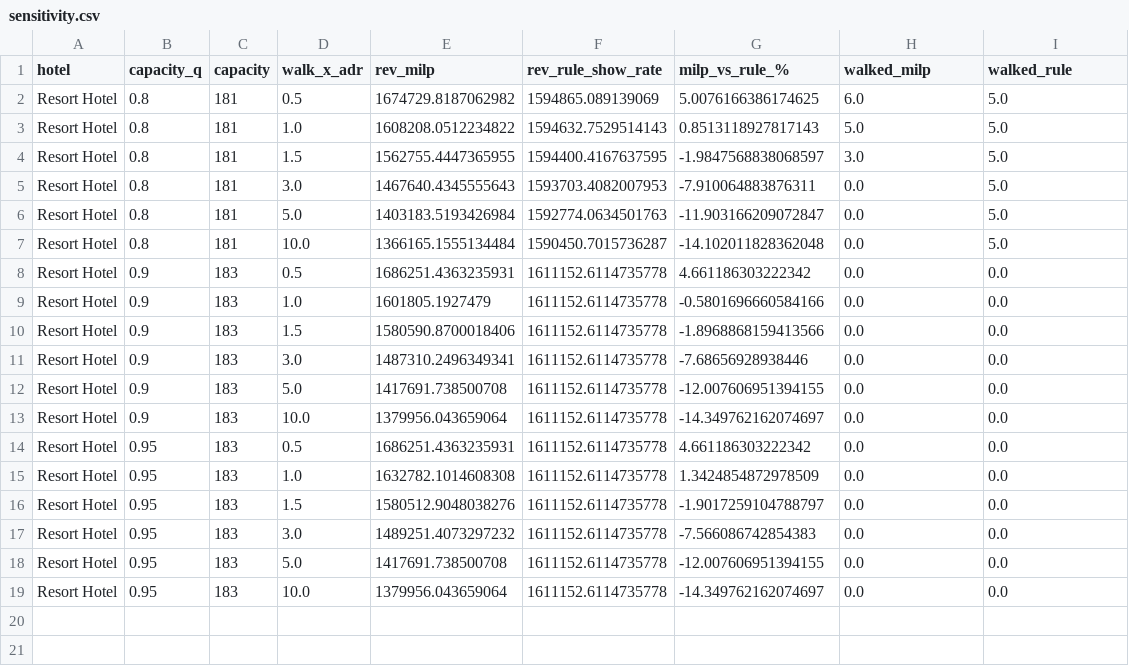
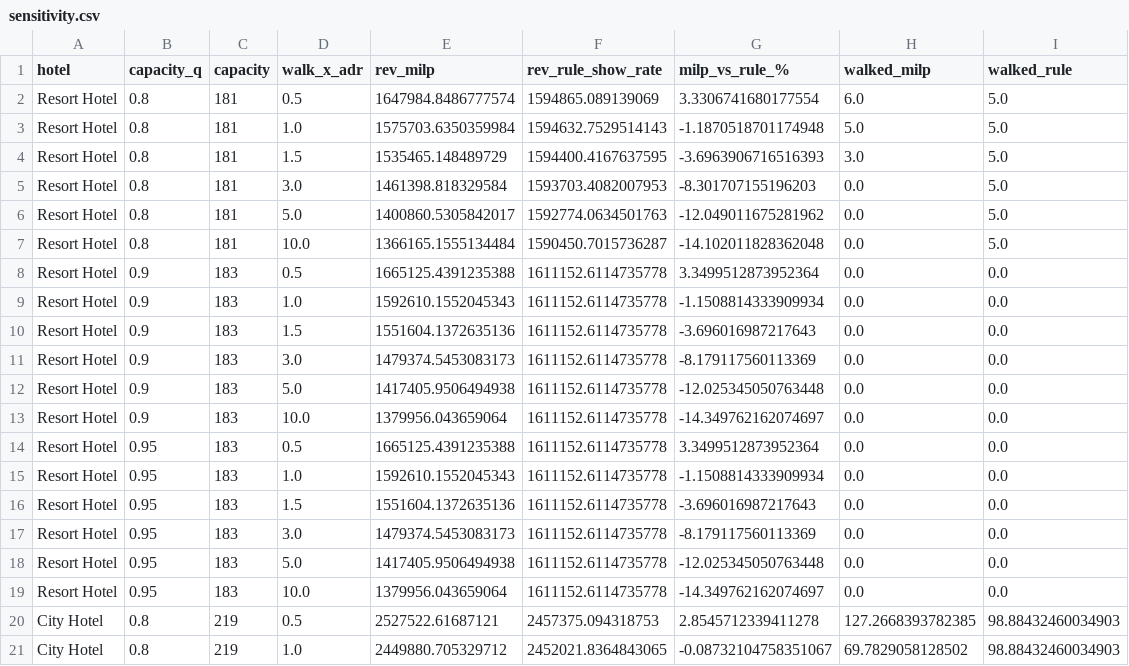
Before and after one commit to Atytmr07/hotel-demand-agent, a CSV file: reports/sensitivity.csv, drawn as a sheet; only a part is shown; the diff covers the shown part only.

Commit message:
MILP gunluk modellere bolundu ve dogrulandi, SARIMA duzeltildi, duyarlilik analizi iki otel icin

```diff
--- a/reports/sensitivity.csv
+++ b/reports/sensitivity.csv
@@ -1,19 +1,21 @@
 hotel,capacity_q,capacity,walk_x_adr,rev_milp,rev_rule_show_rate,milp_vs_rule_%,walked_milp,walked_rule
-Resort Hotel,0.8,181,0.5,1674729.8187062982,1594865.089139069,5.0076166386174625,6.0,5.0
-Resort Hotel,0.8,181,1.0,1608208.0512234822,1594632.7529514143,0.8513118927817143,5.0,5.0
-Resort Hotel,0.8,181,1.5,1562755.4447365955,1594400.4167637595,-1.9847568838068597,3.0,5.0
-Resort Hotel,0.8,181,3.0,1467640.4345555643,1593703.4082007953,-7.910064883876311,0.0,5.0
-Resort Hotel,0.8,181,5.0,1403183.5193426984,1592774.0634501763,-11.903166209072847,0.0,5.0
+Resort Hotel,0.8,181,0.5,1647984.8486777574,1594865.089139069,3.3306741680177554,6.0,5.0
+Resort Hotel,0.8,181,1.0,1575703.6350359984,1594632.7529514143,-1.1870518701174948,5.0,5.0
+Resort Hotel,0.8,181,1.5,1535465.148489729,1594400.4167637595,-3.6963906716516393,3.0,5.0
+Resort Hotel,0.8,181,3.0,1461398.818329584,1593703.4082007953,-8.301707155196203,0.0,5.0
+Resort Hotel,0.8,181,5.0,1400860.5305842017,1592774.0634501763,-12.049011675281962,0.0,5.0
 Resort Hotel,0.8,181,10.0,1366165.1555134484,1590450.7015736287,-14.102011828362048,0.0,5.0
-Resort Hotel,0.9,183,0.5,1686251.4363235931,1611152.6114735778,4.661186303222342,0.0,0.0
-Resort Hotel,0.9,183,1.0,1601805.1927479,1611152.6114735778,-0.5801696660584166,0.0,0.0
-Resort Hotel,0.9,183,1.5,1580590.8700018406,1611152.6114735778,-1.8968868159413566,0.0,0.0
-Resort Hotel,0.9,183,3.0,1487310.2496349341,1611152.6114735778,-7.68656928938446,0.0,0.0
-Resort Hotel,0.9,183,5.0,1417691.738500708,1611152.6114735778,-12.007606951394155,0.0,0.0
+Resort Hotel,0.9,183,0.5,1665125.4391235388,1611152.6114735778,3.3499512873952364,0.0,0.0
+Resort Hotel,0.9,183,1.0,1592610.1552045343,1611152.6114735778,-1.1508814333909934,0.0,0.0
+Resort Hotel,0.9,183,1.5,1551604.1372635136,1611152.6114735778,-3.696016987217643,0.0,0.0
+Resort Hotel,0.9,183,3.0,1479374.5453083173,1611152.6114735778,-8.179117560113369,0.0,0.0
+Resort Hotel,0.9,183,5.0,1417405.9506494938,1611152.6114735778,-12.025345050763448,0.0,0.0
 Resort Hotel,0.9,183,10.0,1379956.043659064,1611152.6114735778,-14.349762162074697,0.0,0.0
-Resort Hotel,0.95,183,0.5,1686251.4363235931,1611152.6114735778,4.661186303222342,0.0,0.0
-Resort Hotel,0.95,183,1.0,1632782.1014608308,1611152.6114735778,1.3424854872978509,0.0,0.0
-Resort Hotel,0.95,183,1.5,1580512.9048038276,1611152.6114735778,-1.9017259104788797,0.0,0.0
-Resort Hotel,0.95,183,3.0,1489251.4073297232,1611152.6114735778,-7.566086742854383,0.0,0.0
-Resort Hotel,0.95,183,5.0,1417691.738500708,1611152.6114735778,-12.007606951394155,0.0,0.0
+Resort Hotel,0.95,183,0.5,1665125.4391235388,1611152.6114735778,3.3499512873952364,0.0,0.0
+Resort Hotel,0.95,183,1.0,1592610.1552045343,1611152.6114735778,-1.1508814333909934,0.0,0.0
+Resort Hotel,0.95,183,1.5,1551604.1372635136,1611152.6114735778,-3.696016987217643,0.0,0.0
+Resort Hotel,0.95,183,3.0,1479374.5453083173,1611152.6114735778,-8.179117560113369,0.0,0.0
+Resort Hotel,0.95,183,5.0,1417405.9506494938,1611152.6114735778,-12.025345050763448,0.0,0.0
 Resort Hotel,0.95,183,10.0,1379956.043659064,1611152.6114735778,-14.349762162074697,0.0,0.0
+City Hotel,0.8,219,0.5,2527522.61687121,2457375.094318753,2.8545712339411278,127.2668393782385,98.88432460034903
+City Hotel,0.8,219,1.0,2449880.705329712,2452021.8364843065,-0.08732104758351067,69.7829058128502,98.88432460034903
```
Also changed, not shown: 16 added rows elsewhere in this file, 4 other files.
